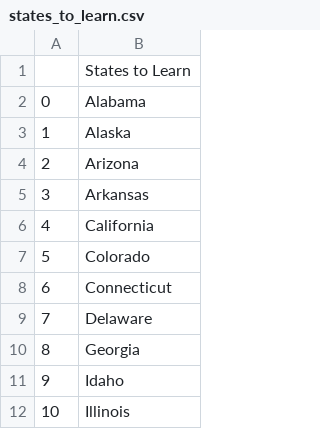
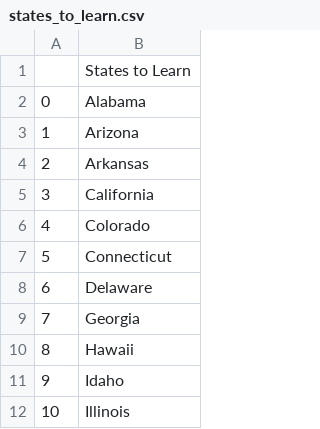
Before and after one commit to ayongdalila/The-US-Game, a CSV file: states_to_learn.csv, drawn as a sheet; only a part is shown; removed rows and columns are numbered as before the commit, all else as after; the diff names each change by its address in the sheet, - before the commit and + after, or states it on an @@ line.

Commit message:
Used list comprehension to minimize code

```diff
--- a/states_to_learn.csv
+++ b/states_to_learn.csv
-row 3: 1 | Alaska
@@ column A renumbered between rows 3 and 9 @@
+row 10: 8 | Hawaii
```
Also changed, not shown: 1 other file.
